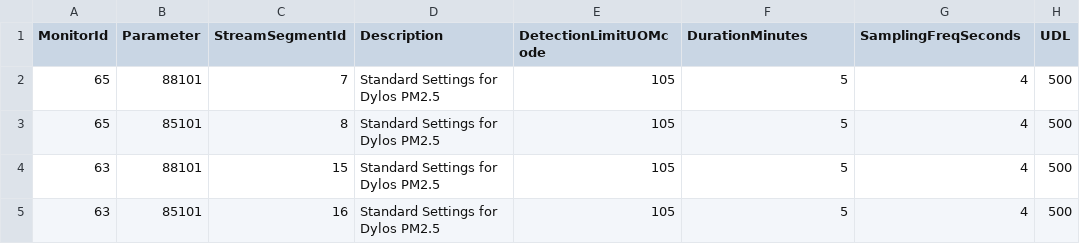
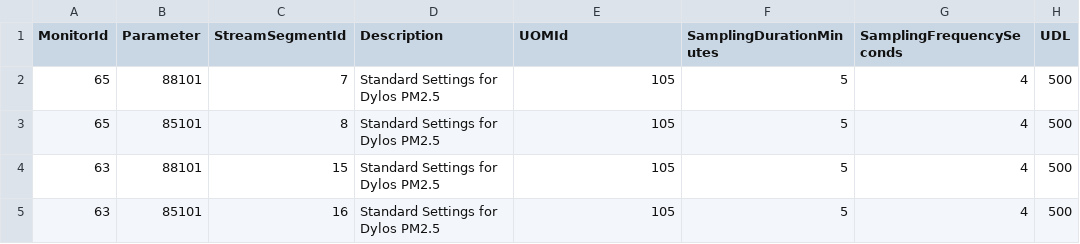
Before and after one commit to rhann1/QAQC_Pipeline, a CSV file: sample_QA_metadata/QA_metadata_sample_CCV_4s.csv, drawn as a sheet; only a part is shown; the diff names each change by its address in the sheet, - before the commit and + after, or states it on an @@ line.

```diff
--- a/sample_QA_metadata/QA_metadata_sample_CCV_4s.csv
+++ b/sample_QA_metadata/QA_metadata_sample_CCV_4s.csv
-E1: DetectionLimitUOMcode
+E1: UOMId
-F1: DurationMinutes
+F1: SamplingDurationMinutes
-G1: SamplingFreqSeconds
+G1: SamplingFrequencySeconds
```
Also changed, not shown: sample_QA_metadata/QA_metadata_sample_CCV_16s.csv, 1 other file.
